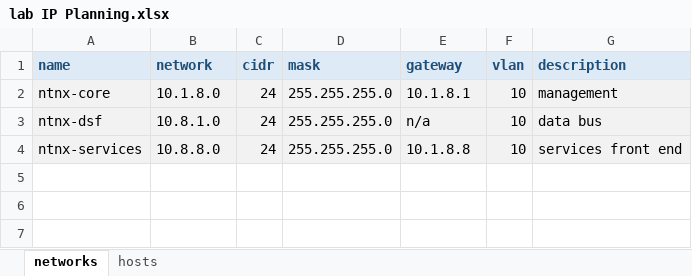
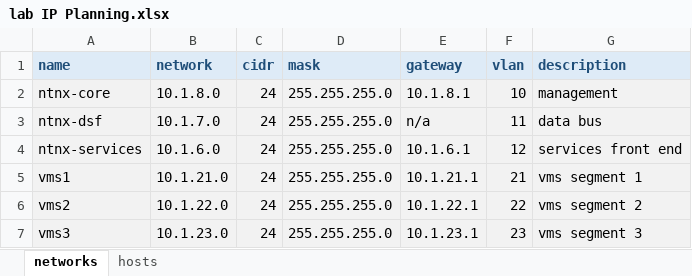
Before and after one commit to ivladek/nutanix.lab, an Excel workbook: lab IP Planning.xlsx, sheet networks, drawn as a sheet; values as stored, in another font and other column widths than the file's, no borders; the diff names each change by its address in the sheet, - before the commit and + after, or states it on an @@ line.

```diff
--- a/lab IP Planning.xlsx (sheet networks)
+++ b/lab IP Planning.xlsx (sheet networks)
-B3 (network): 10.8.1.0
+B3 (network): 10.1.7.0
-F3 (vlan): 10
+F3 (vlan): 11
-B4 (network): 10.8.8.0
+B4 (network): 10.1.6.0
-E4 (gateway): 10.1.8.8
+E4 (gateway): 10.1.6.1
-F4 (vlan): 10
+F4 (vlan): 12
+row 5: vms1 | 10.1.21.0 | 24 | 255.255.255.0 | 10.1.21.1 | 21 | vms segment 1
+row 6: vms2 | 10.1.22.0 | 24 | 255.255.255.0 | 10.1.22.1 | 22 | vms segment 2
+row 7: vms3 | 10.1.23.0 | 24 | 255.255.255.0 | 10.1.23.1 | 23 | vms segment 3
```
Also changed, not shown: sheet hosts, formulas that keep their value, 3 other files.
